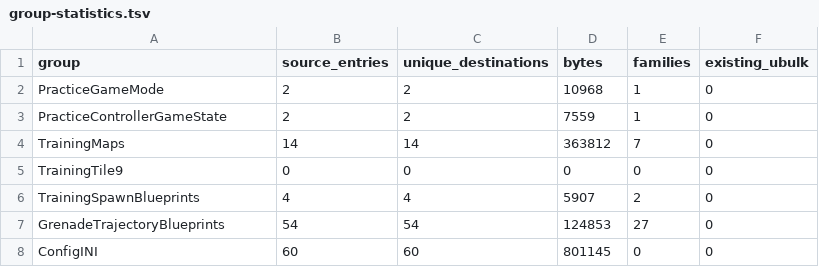
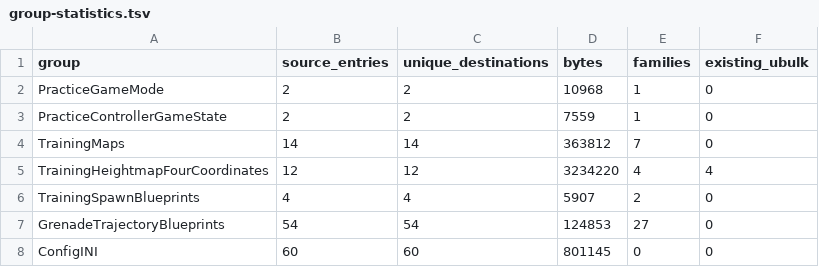
Before and after one commit to zhaotan005-dotcom/quanjunchuji, a TSV file: game/pak/_audit/group-statistics.tsv, drawn as a sheet; removed rows and columns are numbered as before the commit, all else as after; the diff names each change by its address in the sheet, - before the commit and + after, or states it on an @@ line.

```diff
--- a/game/pak/_audit/group-statistics.tsv
+++ b/game/pak/_audit/group-statistics.tsv
-row 5: TrainingTile9 | 0 | 0 | 0 | 0 | 0
+row 5: TrainingHeightmapFourCoordinates | 12 | 12 | 3234220 | 4 | 4
```
Also changed, not shown: game/pak/SHA256SUMS.tsv, game/pak/_audit/resource-families.tsv, 19 other files.
